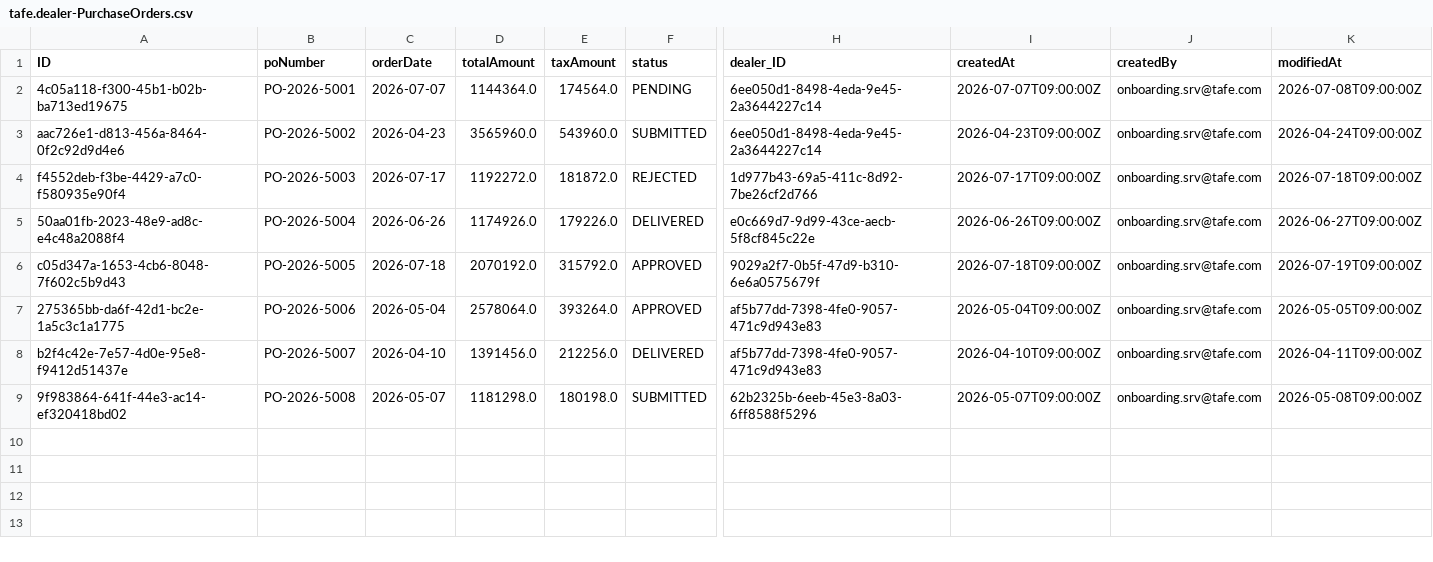
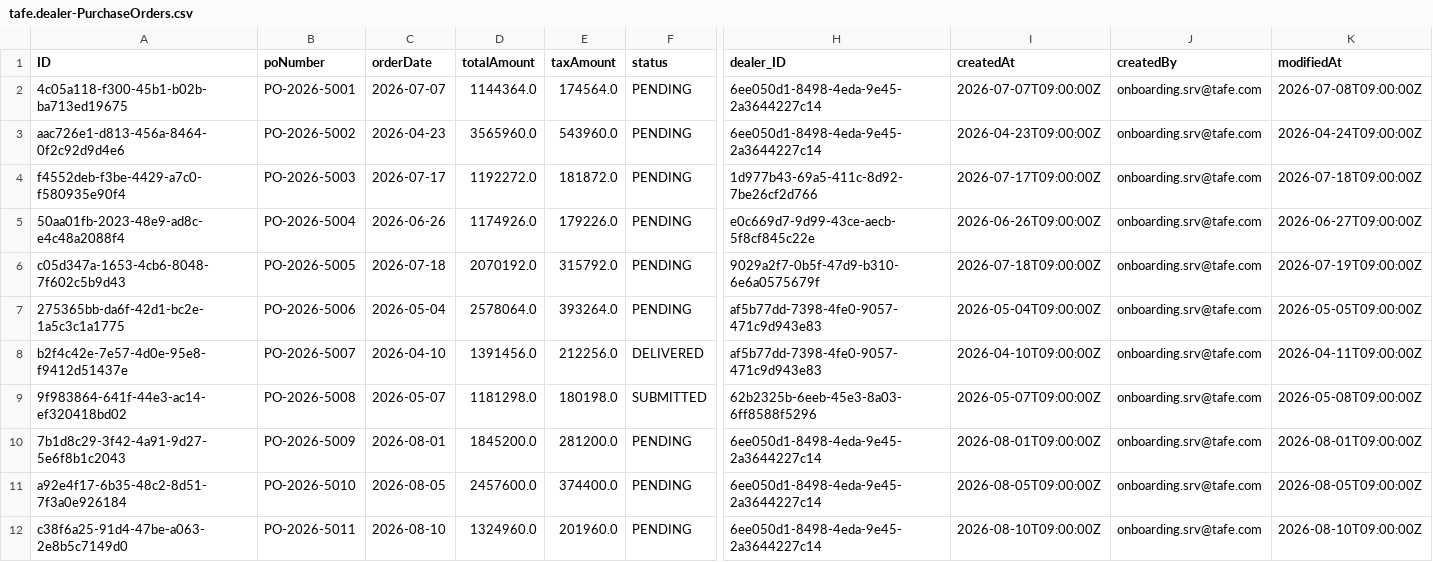
Before and after one commit to varun11077/TAFE-Dealer-Operations-Platform, a CSV file: db/data/tafe.dealer-PurchaseOrders.csv, drawn as a sheet; only a part is shown, gaps mark what is left out; rows hold the shown columns only; the diff names each change by its address in the sheet, - before the commit and + after, or states it on an @@ line.

```diff
--- a/db/data/tafe.dealer-PurchaseOrders.csv
+++ b/db/data/tafe.dealer-PurchaseOrders.csv
-F3 (status): SUBMITTED
+F3 (status): PENDING
-F4 (status): REJECTED
+F4 (status): PENDING
-F5 (status): DELIVERED
+F5 (status): PENDING
-F6:F7 (status): APPROVED
+F6:F7 (status): PENDING
+row 10: 7b1d8c29-3f42-4a91-9d27-5e6f8b1c2043 | PO-2026-5009 | 2026-08-01 | 1845200.0 | 281200.0 | PENDING | 6ee050d1-8498-4eda-9e45-2a3644227c14 | 2026-08-01T09:00:00Z | onboarding.srv@tafe.com | 2026-08-01T09:00:00Z
+row 11: a92e4f17-6b35-48c2-8d51-7f3a0e926184 | PO-2026-5010 | 2026-08-05 | 2457600.0 | 374400.0 | PENDING | 6ee050d1-8498-4eda-9e45-2a3644227c14 | 2026-08-05T09:00:00Z | onboarding.srv@tafe.com | 2026-08-05T09:00:00Z
+row 12: c38f6a25-91d4-47be-a063-2e8b5c7149d0 | PO-2026-5011 | 2026-08-10 | 1324960.0 | 201960.0 | PENDING | 6ee050d1-8498-4eda-9e45-2a3644227c14 | 2026-08-10T09:00:00Z | onboarding.srv@tafe.com | 2026-08-10T09:00:00Z
```
Also changed, not shown: db/data/tafe.dealer-POLineItems.csv, 2 other files.
